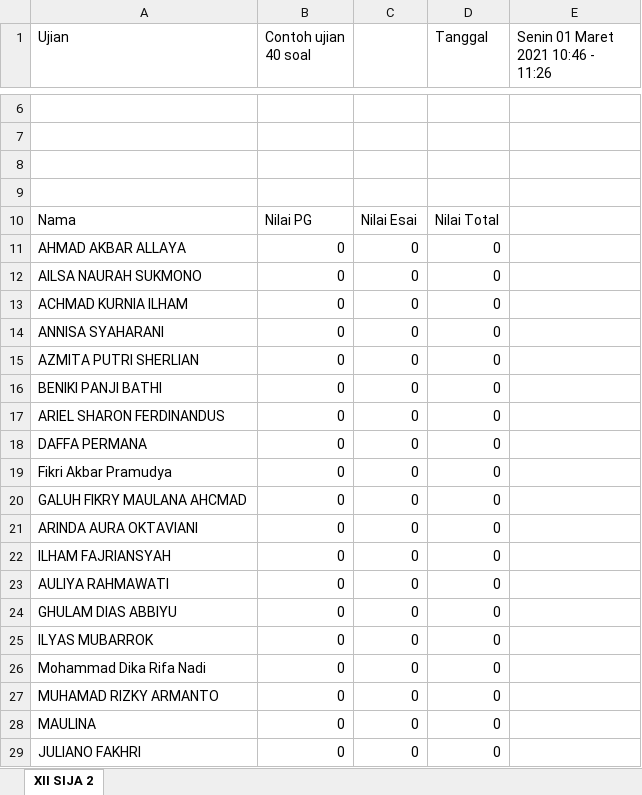
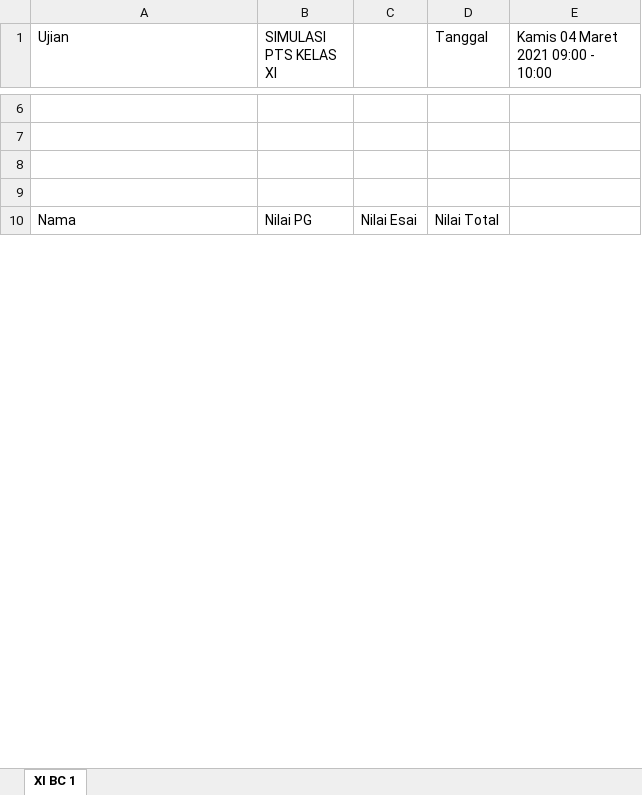
Before and after one commit to trxnsrnarr/smartschool-backend-kel11, an Excel workbook: public/uploads/rekap-nilai.xlsx, sheet XI BC 1, drawn as a sheet; only a part is shown, gaps mark what is left out; values as stored, in another font and other column widths than the file's, no borders; removed rows and columns are numbered as before the commit, all else as after; the diff covers the shown part only; the diff names each change by its address in the sheet, - before the commit and + after, or states it on an @@ line.

Commit message:
fix bug on rekap nilai

```diff
--- a/public/uploads/rekap-nilai.xlsx (sheet XI BC 1)
+++ b/public/uploads/rekap-nilai.xlsx (sheet XI BC 1)
-sheet tab: XII SIJA 2
+sheet tab: XI BC 1
-B1: Contoh ujian 40 soal
+B1: SIMULASI PTS KELAS XI
-E1: Senin 01 Maret 2021 10:46 - 11:26
+E1: Kamis 04 Maret 2021 09:00 - 10:00
-row 11: AHMAD AKBAR ALLAYA | 0 | 0 | 0
-row 12: AILSA NAURAH SUKMONO | 0 | 0 | 0
-row 13: ACHMAD KURNIA ILHAM | 0 | 0 | 0
-row 14: ANNISA SYAHARANI | 0 | 0 | 0
-row 15: AZMITA PUTRI SHERLIAN | 0 | 0 | 0
-row 16: BENIKI PANJI BATHI | 0 | 0 | 0
-row 17: ARIEL SHARON FERDINANDUS | 0 | 0 | 0
-row 18: DAFFA PERMANA | 0 | 0 | 0
-row 19: Fikri Akbar Pramudya | 0 | 0 | 0
-row 20: GALUH FIKRY MAULANA AHCMAD | 0 | 0 | 0
-row 21: ARINDA AURA OKTAVIANI | 0 | 0 | 0
-row 22: ILHAM FAJRIANSYAH | 0 | 0 | 0
-row 23: AULIYA RAHMAWATI | 0 | 0 | 0
-row 24: GHULAM DIAS ABBIYU | 0 | 0 | 0
-row 25: ILYAS MUBARROK | 0 | 0 | 0
-row 26: Mohammad Dika Rifa Nadi | 0 | 0 | 0
-row 27: MUHAMAD RIZKY ARMANTO | 0 | 0 | 0
-row 28: MAULINA | 0 | 0 | 0
-row 29: JULIANO FAKHRI | 0 | 0 | 0
```
Also changed, not shown: 36 added rows, 15 removed rows and 1 edited cell elsewhere in this sheet, 2 other files.
